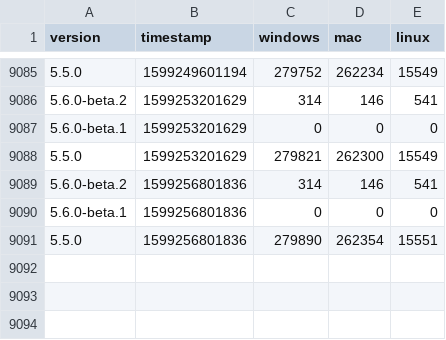
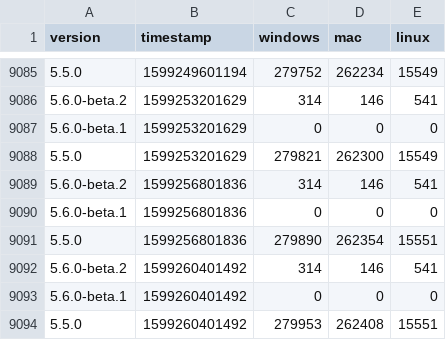
Before and after one commit to vantezzenBot/ferdi-download-statistics, a CSV file: statistics.csv, drawn as a sheet; only a part is shown, gaps mark what is left out.

Commit message:
Update

```diff
--- a/statistics.csv
+++ b/statistics.csv
@@ -9091 +9091,4 @@ version,timestamp,windows,mac,linux
 "5.5.0",1599256801836,279890,262354,15551
+"5.6.0-beta.2",1599260401492,314,146,541
+"5.6.0-beta.1",1599260401492,0,0,0
+"5.5.0",1599260401492,279953,262408,15551
```
